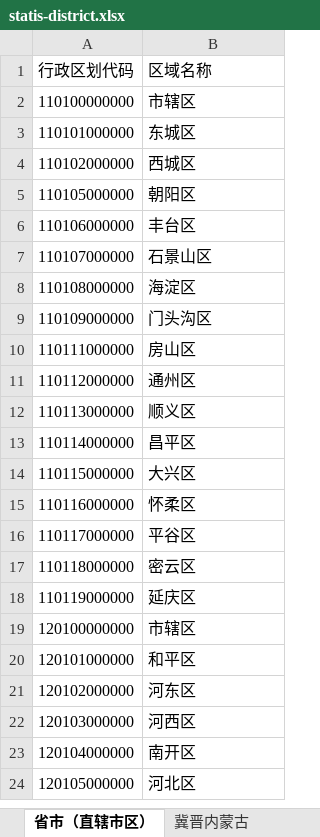
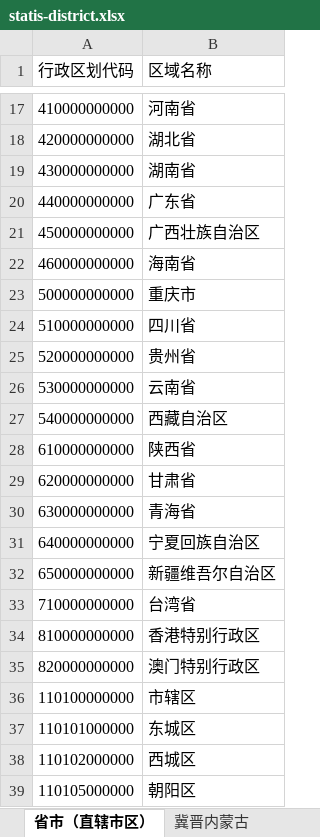
Before and after one commit to frifine5/files, an Excel workbook: files/statis-district.xlsx, sheet 省市（直辖市区）, drawn as a sheet; only a part is shown, gaps mark what is left out; the shorter side is filled out with more unchanged rows; values as stored, in another font and other column widths than the file's, no borders; the diff covers the shown part only; the diff names each change by its address in the sheet, - before the commit and + after, or states it on an @@ line.

Commit message:
add province

```diff
--- a/files/statis-district.xlsx (sheet 省市（直辖市区）)
+++ b/files/statis-district.xlsx (sheet 省市（直辖市区）)
+row 17: 410000000000 | 河南省
+row 18: 420000000000 | 湖北省
+row 19: 430000000000 | 湖南省
+row 20: 440000000000 | 广东省
+row 21: 450000000000 | 广西壮族自治区
+row 22: 460000000000 | 海南省
+row 23: 500000000000 | 重庆市
+row 24: 510000000000 | 四川省
+row 25: 520000000000 | 贵州省
+row 26: 530000000000 | 云南省
+row 27: 540000000000 | 西藏自治区
+row 28: 610000000000 | 陕西省
+row 29: 620000000000 | 甘肃省
+row 30: 630000000000 | 青海省
+row 31: 640000000000 | 宁夏回族自治区
+row 32: 650000000000 | 新疆维吾尔自治区
+row 33: 710000000000 | 台湾省
+row 34: 810000000000 | 香港特别行政区
+row 35: 820000000000 | 澳门特别行政区
```
Also changed, not shown: 15 added rows elsewhere in this sheet.
